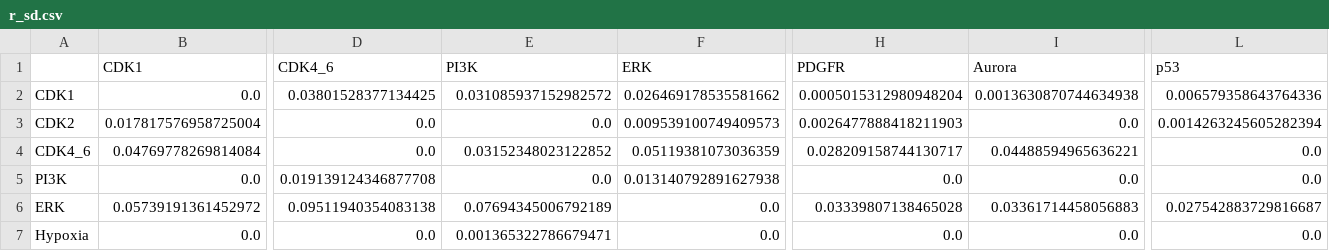
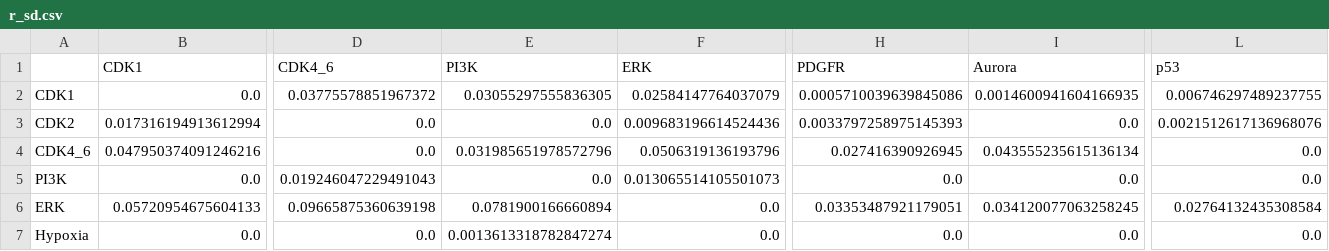
Before and after one commit to jingsday/gbm_Scripts, a CSV file: gbm_Scripts_bmra/03_outputs_2020/r_sd.csv, drawn as a sheet; only a part is shown, gaps mark what is left out; the diff covers the shown part only; the diff names each change by its address in the sheet, - before the commit and + after, or states it on an @@ line.

```diff
--- a/gbm_Scripts_bmra/03_outputs_2020/r_sd.csv
+++ b/gbm_Scripts_bmra/03_outputs_2020/r_sd.csv
-D2 (CDK4_6): 0.03801528377134425
+D2 (CDK4_6): 0.03775578851967372
-E2 (PI3K): 0.031085937152982572
+E2 (PI3K): 0.03055297555836305
-F2 (ERK): 0.026469178535581662
+F2 (ERK): 0.02584147764037079
-H2 (PDGFR): 0.0005015312980948204
+H2 (PDGFR): 0.0005710039639845086
-I2 (Aurora): 0.0013630870744634938
+I2 (Aurora): 0.0014600941604166935
-L2 (p53): 0.006579358643764336
+L2 (p53): 0.006746297489237755
-B3 (CDK1): 0.017817576958725004
+B3 (CDK1): 0.017316194913612994
-F3 (ERK): 0.009539100749409573
+F3 (ERK): 0.009683196614524436
-H3 (PDGFR): 0.0026477888418211903
+H3 (PDGFR): 0.0033797258975145393
-L3 (p53): 0.0014263245605282394
+L3 (p53): 0.0021512617136968076
-B4 (CDK1): 0.04769778269814084
+B4 (CDK1): 0.047950374091246216
-E4 (PI3K): 0.03152348023122852
+E4 (PI3K): 0.031985651978572796
-F4 (ERK): 0.05119381073036359
+F4 (ERK): 0.0506319136193796
-H4 (PDGFR): 0.028209158744130717
+H4 (PDGFR): 0.027416390926945
-I4 (Aurora): 0.04488594965636221
+I4 (Aurora): 0.043555235615136134
-D5 (CDK4_6): 0.019139124346877708
+D5 (CDK4_6): 0.019246047229491043
-F5 (ERK): 0.013140792891627938
+F5 (ERK): 0.013065514105501073
-B6 (CDK1): 0.05739191361452972
+B6 (CDK1): 0.05720954675604133
-D6 (CDK4_6): 0.09511940354083138
+D6 (CDK4_6): 0.09665875360639198
-E6 (PI3K): 0.07694345006792189
+E6 (PI3K): 0.0781900166660894
-H6 (PDGFR): 0.03339807138465028
+H6 (PDGFR): 0.03353487921179051
-I6 (Aurora): 0.03361714458056883
+I6 (Aurora): 0.034120077063258245
-L6 (p53): 0.027542883729816687
+L6 (p53): 0.02764132435308584
-E7 (PI3K): 0.001365322786679471
+E7 (PI3K): 0.0013613318782847274
```
Also changed, not shown: 51 edited cells elsewhere in this file, gbm_Scripts_bmra/03_outputs_2020/A_mean.csv, gbm_Scripts_bmra/03_outputs_2020/A_sd.csv, 7 other files.
